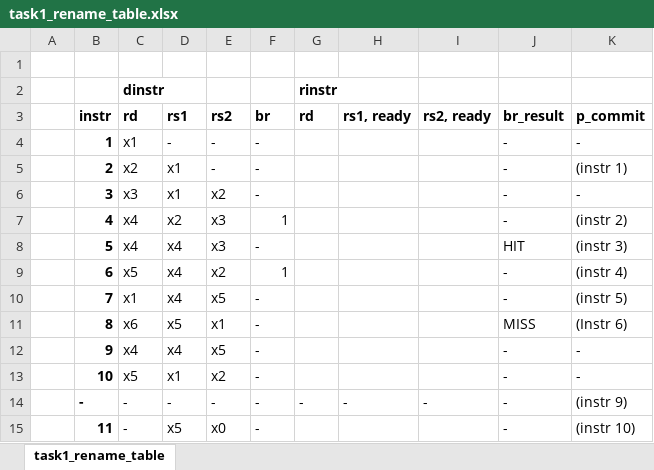
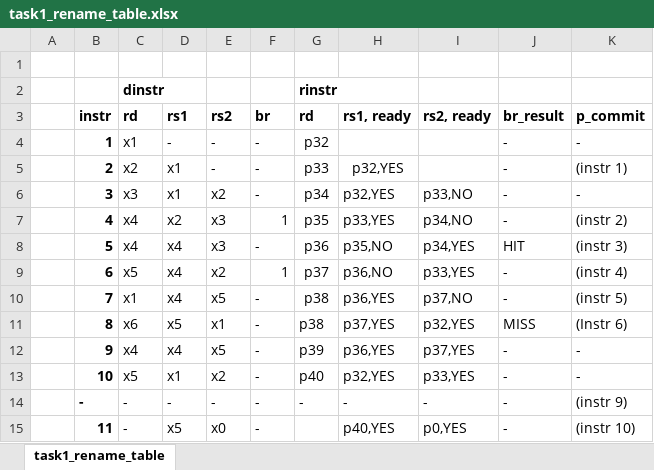
Before and after one commit to yankefeli/rv32-ooo-rename, an Excel workbook: task1_rename_table.xlsx, sheet task1_rename_table, drawn as a sheet; values as stored, in another font and other column widths than the file's, no borders; the diff names each change by its address in the sheet, - before the commit and + after, or states it on an @@ line.

Commit message:
Add files via upload

```diff
--- a/task1_rename_table.xlsx (sheet task1_rename_table)
+++ b/task1_rename_table.xlsx (sheet task1_rename_table)
-G4 (rd): (empty)
+G4 (rd): p32
-G5 (rd): (empty)
+G5 (rd): p33
-H5:H6 (rs1, ready): (empty)
+H5:H6 (rs1, ready): p32,YES
-G6 (rd): (empty)
+G6 (rd): p34
-I6 (rs2, ready): (empty)
+I6 (rs2, ready): p33,NO
-G7 (rd): (empty)
+G7 (rd): p35
-H7 (rs1, ready): (empty)
+H7 (rs1, ready): p33,YES
-I7 (rs2, ready): (empty)
+I7 (rs2, ready): p34,NO
-G8 (rd): (empty)
+G8 (rd): p36
-H8 (rs1, ready): (empty)
+H8 (rs1, ready): p35,NO
-I8 (rs2, ready): (empty)
+I8 (rs2, ready): p34,YES
-G9 (rd): (empty)
+G9 (rd): p37
-H9 (rs1, ready): (empty)
+H9 (rs1, ready): p36,NO
-I9 (rs2, ready): (empty)
+I9 (rs2, ready): p33,YES
-G10:G11 (rd): (empty)
+G10:G11 (rd): p38
-H10 (rs1, ready): (empty)
+H10 (rs1, ready): p36,YES
-I10 (rs2, ready): (empty)
+I10 (rs2, ready): p37,NO
-H11 (rs1, ready): (empty)
+H11 (rs1, ready): p37,YES
-I11 (rs2, ready): (empty)
+I11 (rs2, ready): p32,YES
-G12 (rd): (empty)
+G12 (rd): p39
-H12 (rs1, ready): (empty)
+H12 (rs1, ready): p36,YES
-I12 (rs2, ready): (empty)
+I12 (rs2, ready): p37,YES
-G13 (rd): (empty)
+G13 (rd): p40
-H13 (rs1, ready): (empty)
+H13 (rs1, ready): p32,YES
-I13 (rs2, ready): (empty)
+I13 (rs2, ready): p33,YES
-H15 (rs1, ready): (empty)
+H15 (rs1, ready): p40,YES
-I15 (rs2, ready): (empty)
+I15 (rs2, ready): p0,YES
```
